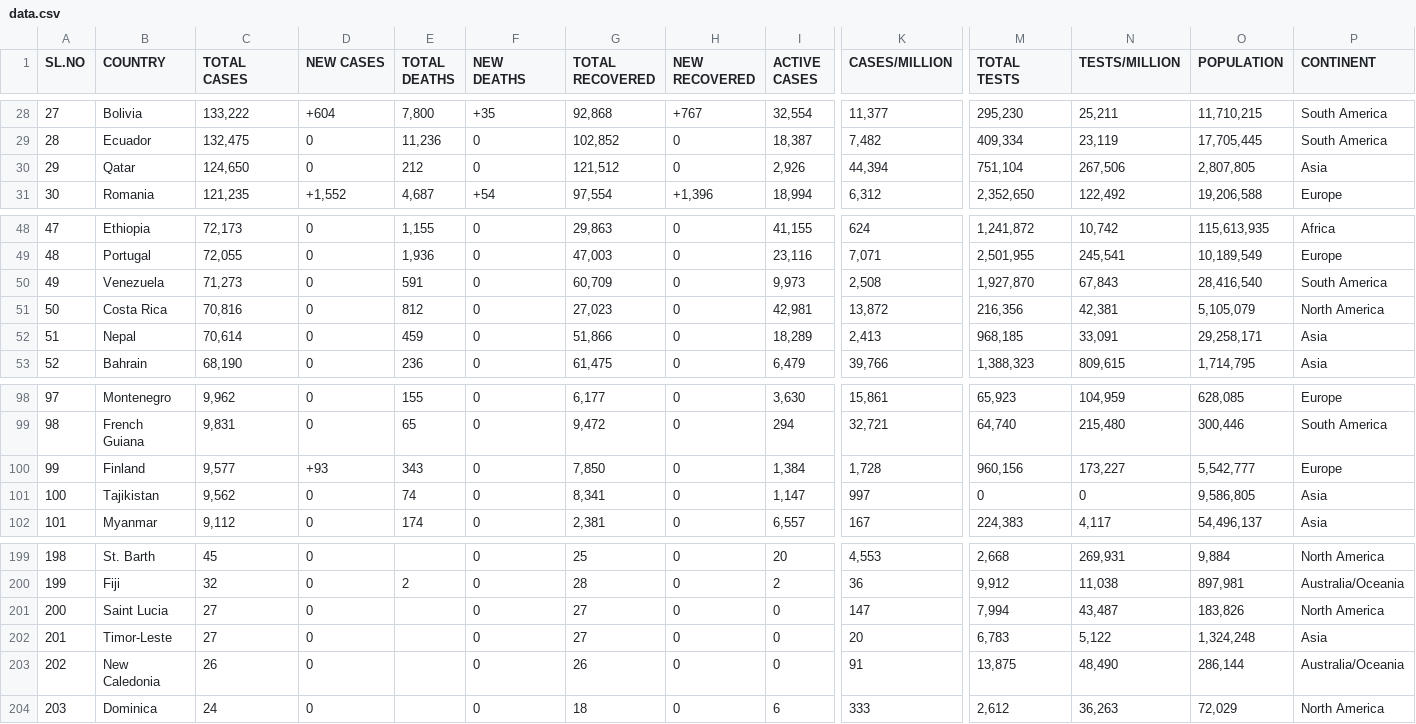
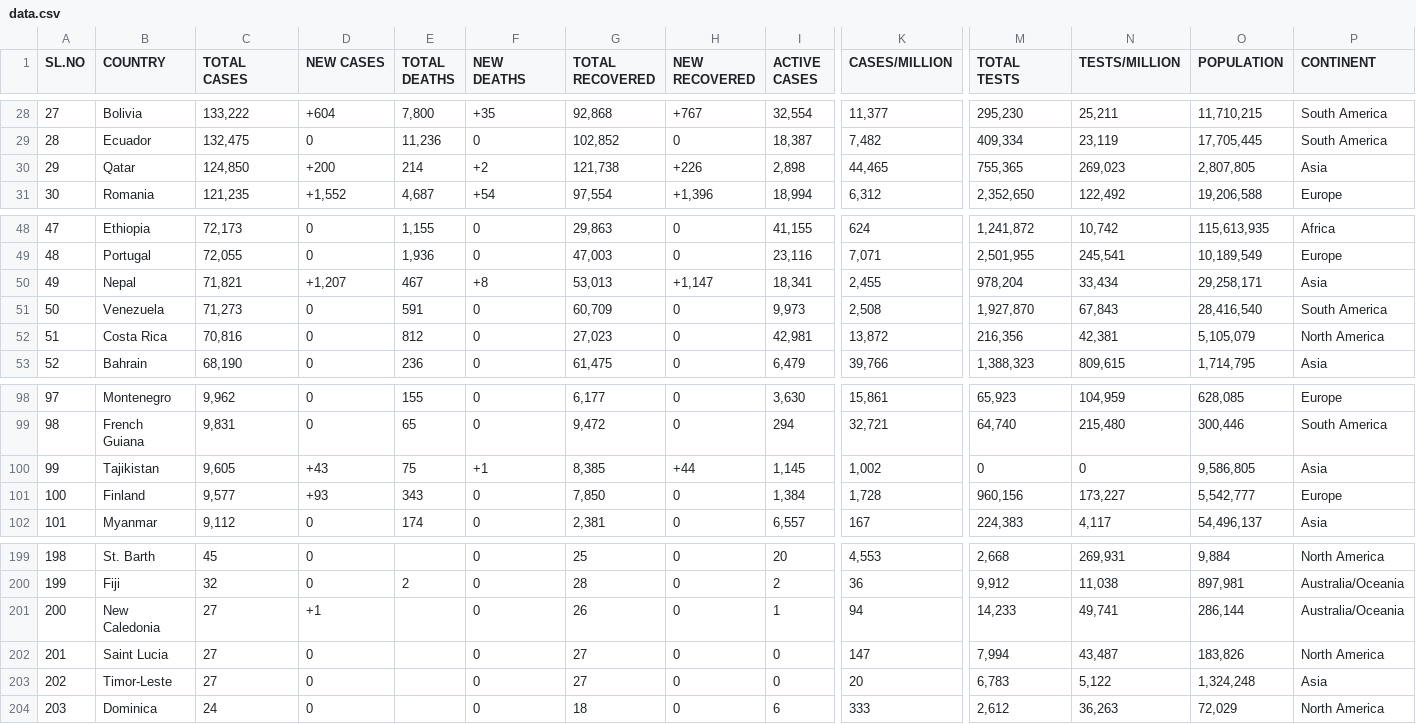
Before and after one commit to deb12378/CV-19, a CSV file: data.csv, drawn as a sheet; only a part is shown, gaps mark what is left out; removed rows and columns are numbered as before the commit, all else as after; rows hold the shown columns only; the diff covers the shown part only; the diff names each change by its address in the sheet, - before the commit and + after, or states it on an @@ line.

Commit message:
Updated data

```diff
--- a/data.csv
+++ b/data.csv
-C30 (TOTAL CASES): 124,650
+C30 (TOTAL CASES): 124,850
-D30 (NEW CASES): 0
+D30 (NEW CASES): +200
-E30 (TOTAL DEATHS): 212
+E30 (TOTAL DEATHS): 214
-F30 (NEW DEATHS): 0
+F30 (NEW DEATHS): +2
-G30 (TOTAL RECOVERED): 121,512
+G30 (TOTAL RECOVERED): 121,738
-H30 (NEW RECOVERED): 0
+H30 (NEW RECOVERED): +226
-I30 (ACTIVE CASES): 2,926
+I30 (ACTIVE CASES): 2,898
-K30 (CASES/MILLION): 44,394
+K30 (CASES/MILLION): 44,465
-M30 (TOTAL TESTS): 751,104
+M30 (TOTAL TESTS): 755,365
-N30 (TESTS/MILLION): 267,506
+N30 (TESTS/MILLION): 269,023
+row 50: 49 | Nepal | 71,821 | +1,207 | 467 | +8 | 53,013 | +1,147 | 18,341 | 2,455 | 978,204 | 33,434 | 29,258,171 | Asia
-A51 (SL.NO): 49
+A51 (SL.NO): 50
-A52 (SL.NO): 50
+A52 (SL.NO): 51
-row 52: 51 | Nepal | 70,614 | 0 | 459 | 0 | 51,866 | 0 | 18,289 | 2,413 | 968,185 | 33,091 | 29,258,171 | Asia
+row 100: 99 | Tajikistan | 9,605 | +43 | 75 | +1 | 8,385 | +44 | 1,145 | 1,002 | 0 | 0 | 9,586,805 | Asia
-A101 (SL.NO): 99
+A101 (SL.NO): 100
-row 101: 100 | Tajikistan | 9,562 | 0 | 74 | 0 | 8,341 | 0 | 1,147 | 997 | 0 | 0 | 9,586,805 | Asia
-B201 (COUNTRY): Saint Lucia
+B201 (COUNTRY): New Caledonia
-D201 (NEW CASES): 0
+D201 (NEW CASES): +1
-G201 (TOTAL RECOVERED): 27
+G201 (TOTAL RECOVERED): 26
-I201 (ACTIVE CASES): 0
+I201 (ACTIVE CASES): 1
-K201 (CASES/MILLION): 147
+K201 (CASES/MILLION): 94
-M201 (TOTAL TESTS): 7,994
+M201 (TOTAL TESTS): 14,233
-N201 (TESTS/MILLION): 43,487
+N201 (TESTS/MILLION): 49,741
-O201 (POPULATION): 183,826
+O201 (POPULATION): 286,144
-P201 (CONTINENT): North America
+P201 (CONTINENT): Australia/Oceania
-B202 (COUNTRY): Timor-Leste
+B202 (COUNTRY): Saint Lucia
-K202 (CASES/MILLION): 20
+K202 (CASES/MILLION): 147
-M202 (TOTAL TESTS): 6,783
+M202 (TOTAL TESTS): 7,994
-N202 (TESTS/MILLION): 5,122
+N202 (TESTS/MILLION): 43,487
-O202 (POPULATION): 1,324,248
+O202 (POPULATION): 183,826
-P202 (CONTINENT): Asia
+P202 (CONTINENT): North America
-B203 (COUNTRY): New Caledonia
+B203 (COUNTRY): Timor-Leste
-C203 (TOTAL CASES): 26
+C203 (TOTAL CASES): 27
-G203 (TOTAL RECOVERED): 26
+G203 (TOTAL RECOVERED): 27
-K203 (CASES/MILLION): 91
+K203 (CASES/MILLION): 20
-M203 (TOTAL TESTS): 13,875
+M203 (TOTAL TESTS): 6,783
-N203 (TESTS/MILLION): 48,490
+N203 (TESTS/MILLION): 5,122
-O203 (POPULATION): 286,144
+O203 (POPULATION): 1,324,248
-P203 (CONTINENT): Australia/Oceania
+P203 (CONTINENT): Asia
```
Also changed, not shown: 37 edited cells elsewhere in this file.
